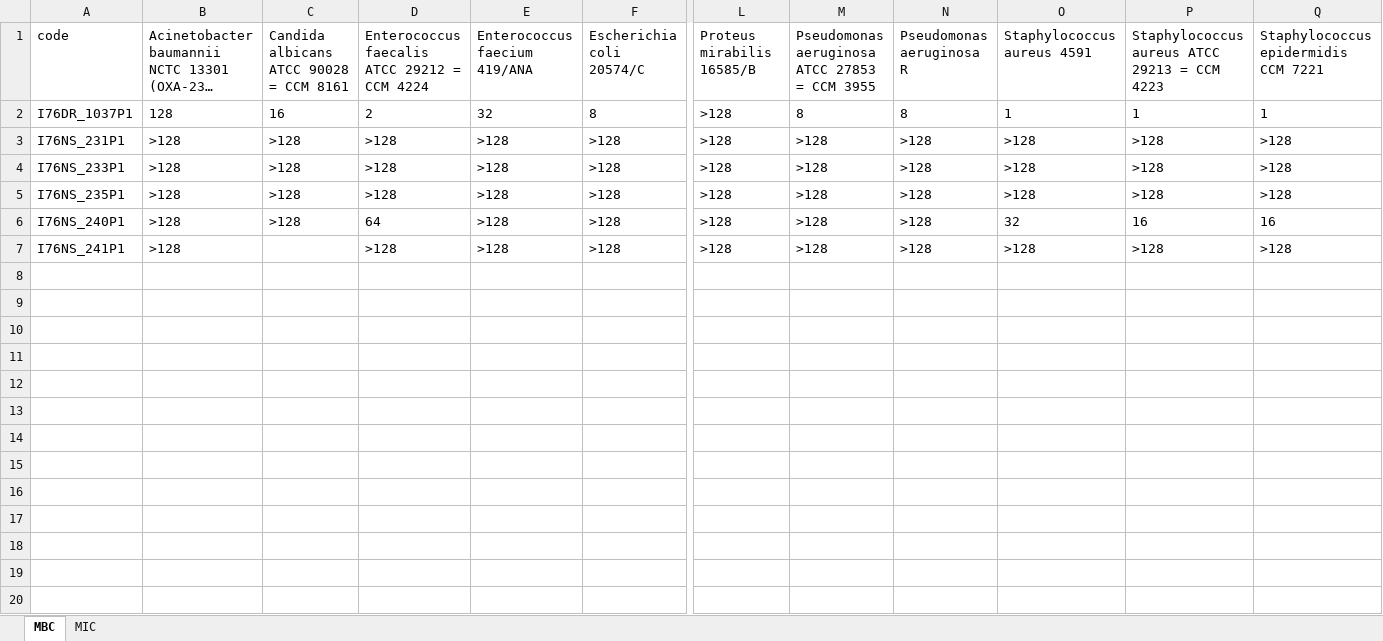
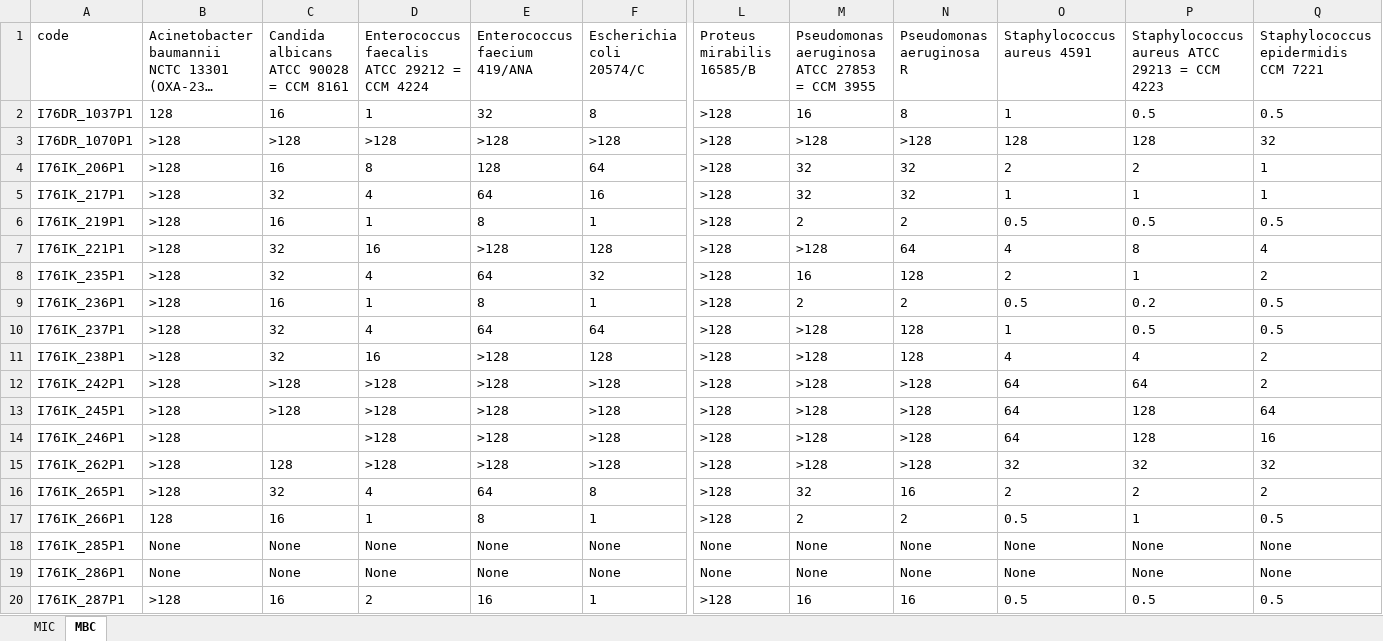
Before and after one commit to capekond/AntimicrobialCompoundsScript, an Excel workbook: data/export-final.xlsx, sheet MBC, drawn as a sheet; only a part is shown, gaps mark what is left out; the shorter side is filled out with more unchanged rows; long unchanged cells end in …; values as stored, in another font and other column widths than the file's, no borders; rows hold the shown columns only; the diff covers the shown part only; the diff names each change by its address in the sheet, - before the commit and + after, or states it on an @@ line.

```diff
--- a/data/export-final.xlsx (sheet MBC)
+++ b/data/export-final.xlsx (sheet MBC)
@@ sheet tab order changed: MIC | MBC @@
-D2: 2
+D2: 1
-M2: 8
+M2: 16
-P2: 1
+P2: 0.5
-Q2: 1
+Q2: 0.5
+row 3: I76DR_1070P1 | >128 | >128 | >128 | >128 | >128 | >128 | >128 | >128 | 128 | 128 | 32
+row 4: I76IK_206P1 | >128 | 16 | 8 | 128 | 64 | >128 | 32 | 32 | 2 | 2 | 1
+row 5: I76IK_217P1 | >128 | 32 | 4 | 64 | 16 | >128 | 32 | 32 | 1 | 1 | 1
+row 6: I76IK_219P1 | >128 | 16 | 1 | 8 | 1 | >128 | 2 | 2 | 0.5 | 0.5 | 0.5
+row 7: I76IK_221P1 | >128 | 32 | 16 | >128 | 128 | >128 | >128 | 64 | 4 | 8 | 4
+row 8: I76IK_235P1 | >128 | 32 | 4 | 64 | 32 | >128 | 16 | 128 | 2 | 1 | 2
+row 9: I76IK_236P1 | >128 | 16 | 1 | 8 | 1 | >128 | 2 | 2 | 0.5 | 0.2 | 0.5
+row 10: I76IK_237P1 | >128 | 32 | 4 | 64 | 64 | >128 | >128 | 128 | 1 | 0.5 | 0.5
+row 11: I76IK_238P1 | >128 | 32 | 16 | >128 | 128 | >128 | >128 | 128 | 4 | 4 | 2
+row 12: I76IK_242P1 | >128 | >128 | >128 | >128 | >128 | >128 | >128 | >128 | 64 | 64 | 2
+row 13: I76IK_245P1 | >128 | >128 | >128 | >128 | >128 | >128 | >128 | >128 | 64 | 128 | 64
+row 14: I76IK_246P1 | >128 |  | >128 | >128 | >128 | >128 | >128 | >128 | 64 | 128 | 16
+row 15: I76IK_262P1 | >128 | 128 | >128 | >128 | >128 | >128 | >128 | >128 | 32 | 32 | 32
+row 16: I76IK_265P1 | >128 | 32 | 4 | 64 | 8 | >128 | 32 | 16 | 2 | 2 | 2
+row 17: I76IK_266P1 | 128 | 16 | 1 | 8 | 1 | >128 | 2 | 2 | 0.5 | 1 | 0.5
+row 18: I76IK_285P1 | None | None | None | None | None | None | None | None | None | None | None
+row 19: I76IK_286P1 | None | None | None | None | None | None | None | None | None | None | None
+row 20: I76IK_287P1 | >128 | 16 | 2 | 16 | 1 | >128 | 16 | 16 | 0.5 | 0.5 | 0.5
```
Also changed, not shown: 66 added rows elsewhere in this sheet, sheet MIC, 4 other files.
